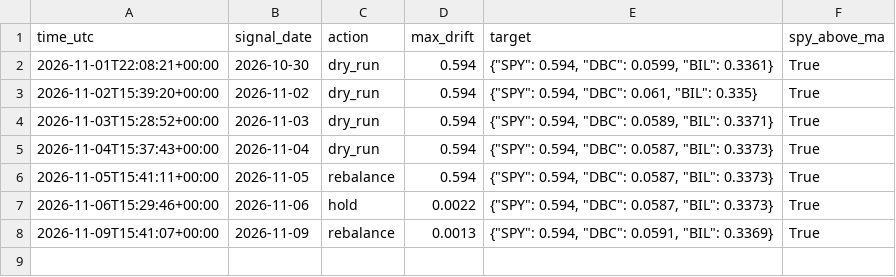
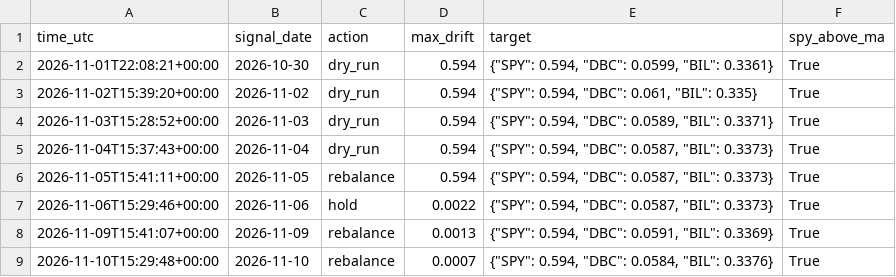
Before and after one commit to pickupmicro/finrl-trend-core-satellite, a CSV file: logs/decisions.csv, drawn as a sheet; the diff names each change by its address in the sheet, - before the commit and + after, or states it on an @@ line.

```diff
--- a/logs/decisions.csv
+++ b/logs/decisions.csv
+row 9: 2026-11-10T15:29:48+00:00 | 2026-11-10 | rebalance | 0.0007 | {"SPY": 0.594, "DBC": 0.0584, "BIL": 0.3376} | True
```
Also changed, not shown: results/equity_curve.csv, 1 other file.
